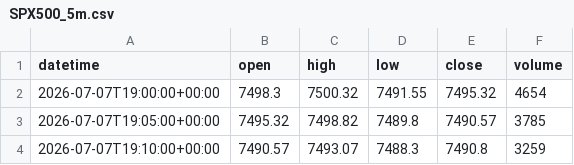
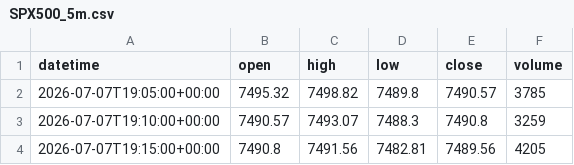
Before and after one commit to getdata-finance/spx500-5m-ohlcv-index-historical-data, a CSV file: SPX500_5m.csv, drawn as a sheet; only a part is shown; the shorter side is filled out with more unchanged rows; the diff names each change by its address in the sheet, - before the commit and + after, or states it on an @@ line.

```diff
--- a/SPX500_5m.csv
+++ b/SPX500_5m.csv
-row 2: 2026-07-07T19:00:00+00:00 | 7498.3 | 7500.32 | 7491.55 | 7495.32 | 4654
```
Also changed, not shown: 1 other file.
